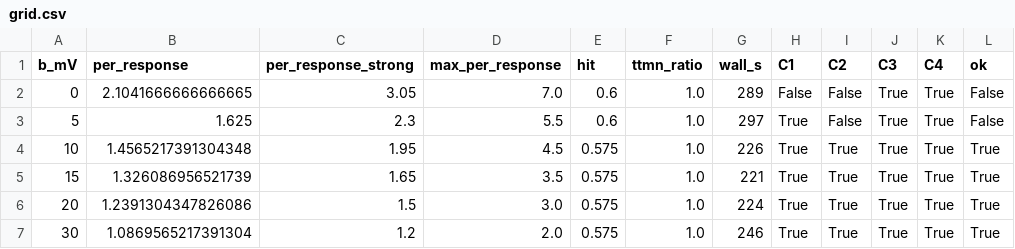
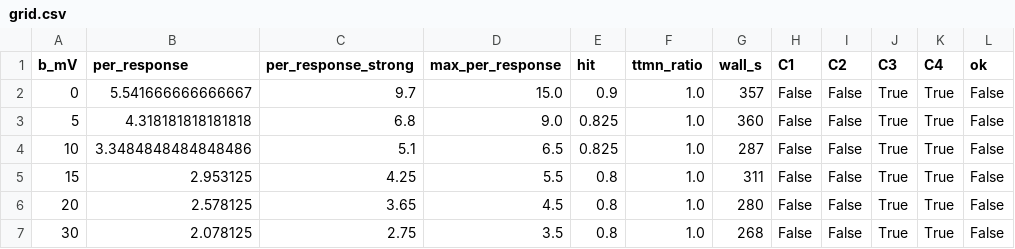
Before and after one commit to IONOFIELD/FLYCNS, a CSV file: results/fit_gf_adapt/grid.csv, drawn as a sheet; only a part is shown; the diff covers the shown part only.

Commit message:
real-data rerun: gf-adapt (Actions run 38204873612)

```diff
--- a/results/fit_gf_adapt/grid.csv
+++ b/results/fit_gf_adapt/grid.csv
@@ -1,7 +1,7 @@
 b_mV,per_response,per_response_strong,max_per_response,hit,ttmn_ratio,wall_s,C1,C2,C3,C4,ok
-0,2.1041666666666665,3.05,7.0,0.6,1.0,289,False,False,True,True,False
-5,1.625,2.3,5.5,0.6,1.0,297,True,False,True,True,False
-10,1.4565217391304348,1.95,4.5,0.575,1.0,226,True,True,True,True,True
-15,1.326086956521739,1.65,3.5,0.575,1.0,221,True,True,True,True,True
-20,1.2391304347826086,1.5,3.0,0.575,1.0,224,True,True,True,True,True
-30,1.0869565217391304,1.2,2.0,0.575,1.0,246,True,True,True,True,True
+0,5.541666666666667,9.7,15.0,0.9,1.0,357,False,False,True,True,False
+5,4.318181818181818,6.8,9.0,0.825,1.0,360,False,False,True,True,False
+10,3.3484848484848486,5.1,6.5,0.825,1.0,287,False,False,True,True,False
+15,2.953125,4.25,5.5,0.8,1.0,311,False,False,True,True,False
+20,2.578125,3.65,4.5,0.8,1.0,280,False,False,True,True,False
+30,2.078125,2.75,3.5,0.8,1.0,268,False,False,True,True,False
```
Also changed, not shown: 11 edited cells elsewhere in this file, 3 other files.
